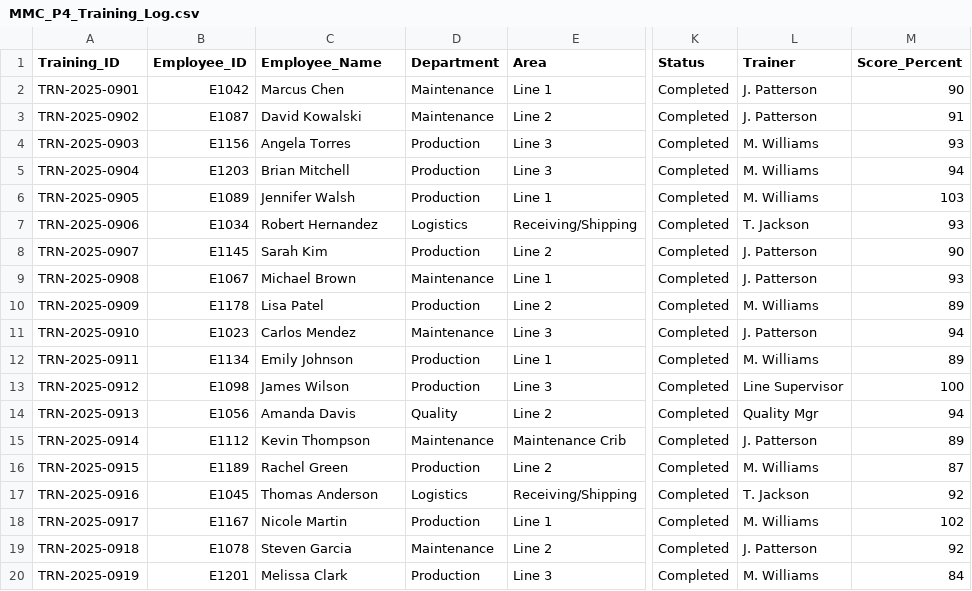
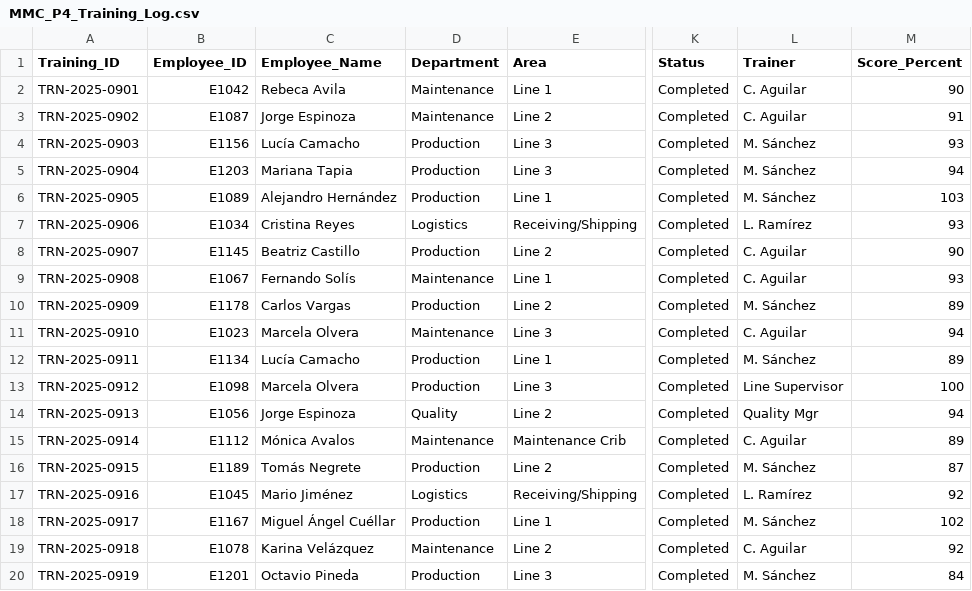
Before and after one commit to MaxBush6299/midwest-mobility, a CSV file: plants/plant4/kb/08_Logs_Data/MMC_P4_Training_Log.csv, drawn as a sheet; only a part is shown, gaps mark what is left out; the diff covers the shown part only; the diff names each change by its address in the sheet, - before the commit and + after, or states it on an @@ line.

```diff
--- a/plants/plant4/kb/08_Logs_Data/MMC_P4_Training_Log.csv
+++ b/plants/plant4/kb/08_Logs_Data/MMC_P4_Training_Log.csv
-C2 (Employee_Name): Marcus Chen
+C2 (Employee_Name): Rebeca Avila
-L2:L3 (Trainer): J. Patterson
+L2:L3 (Trainer): C. Aguilar
-C3 (Employee_Name): David Kowalski
+C3 (Employee_Name): Jorge Espinoza
-C4 (Employee_Name): Angela Torres
+C4 (Employee_Name): Lucía Camacho
-L4:L6 (Trainer): M. Williams
+L4:L6 (Trainer): M. Sánchez
-C5 (Employee_Name): Brian Mitchell
+C5 (Employee_Name): Mariana Tapia
-C6 (Employee_Name): Jennifer Walsh
+C6 (Employee_Name): Alejandro Hernández
-C7 (Employee_Name): Robert Hernandez
+C7 (Employee_Name): Cristina Reyes
-L7 (Trainer): T. Jackson
+L7 (Trainer): L. Ramírez
-C8 (Employee_Name): Sarah Kim
+C8 (Employee_Name): Beatriz Castillo
-L8:L9 (Trainer): J. Patterson
+L8:L9 (Trainer): C. Aguilar
-C9 (Employee_Name): Michael Brown
+C9 (Employee_Name): Fernando Solís
-C10 (Employee_Name): Lisa Patel
+C10 (Employee_Name): Carlos Vargas
-L10 (Trainer): M. Williams
+L10 (Trainer): M. Sánchez
-C11 (Employee_Name): Carlos Mendez
+C11 (Employee_Name): Marcela Olvera
-L11 (Trainer): J. Patterson
+L11 (Trainer): C. Aguilar
-C12 (Employee_Name): Emily Johnson
+C12 (Employee_Name): Lucía Camacho
-L12 (Trainer): M. Williams
+L12 (Trainer): M. Sánchez
-C13 (Employee_Name): James Wilson
+C13 (Employee_Name): Marcela Olvera
-C14 (Employee_Name): Amanda Davis
+C14 (Employee_Name): Jorge Espinoza
-C15 (Employee_Name): Kevin Thompson
+C15 (Employee_Name): Mónica Avalos
-L15 (Trainer): J. Patterson
+L15 (Trainer): C. Aguilar
-C16 (Employee_Name): Rachel Green
+C16 (Employee_Name): Tomás Negrete
-L16 (Trainer): M. Williams
+L16 (Trainer): M. Sánchez
-C17 (Employee_Name): Thomas Anderson
+C17 (Employee_Name): Mario Jiménez
-L17 (Trainer): T. Jackson
+L17 (Trainer): L. Ramírez
-C18 (Employee_Name): Nicole Martin
+C18 (Employee_Name): Miguel Ángel Cuéllar
-L18 (Trainer): M. Williams
+L18 (Trainer): M. Sánchez
-C19 (Employee_Name): Steven Garcia
+C19 (Employee_Name): Karina Velázquez
-L19 (Trainer): J. Patterson
+L19 (Trainer): C. Aguilar
-C20 (Employee_Name): Melissa Clark
+C20 (Employee_Name): Octavio Pineda
-L20 (Trainer): M. Williams
+L20 (Trainer): M. Sánchez
```
Also changed, not shown: 99 edited cells elsewhere in this file, plants/plant4/kb/08_Logs_Data/MMC_P4_Incident_Log.csv, plants/plant4/kb/08_Logs_Data/MMC_P4_PM_Schedule.csv, 1 other file.
